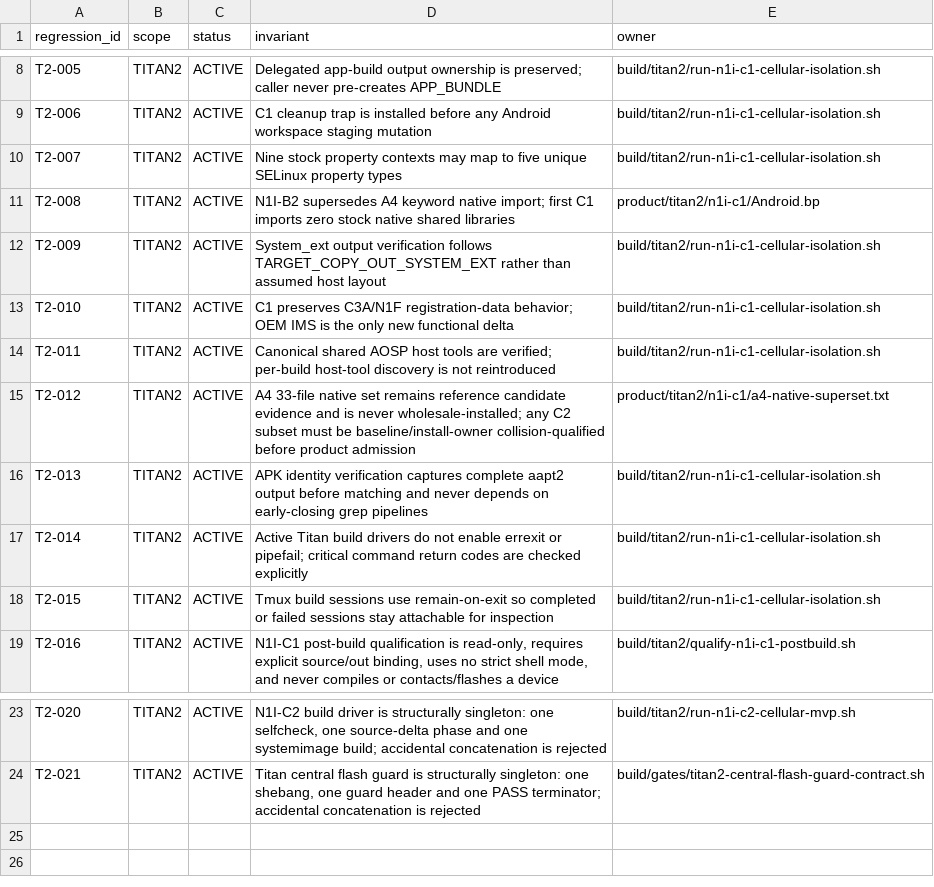
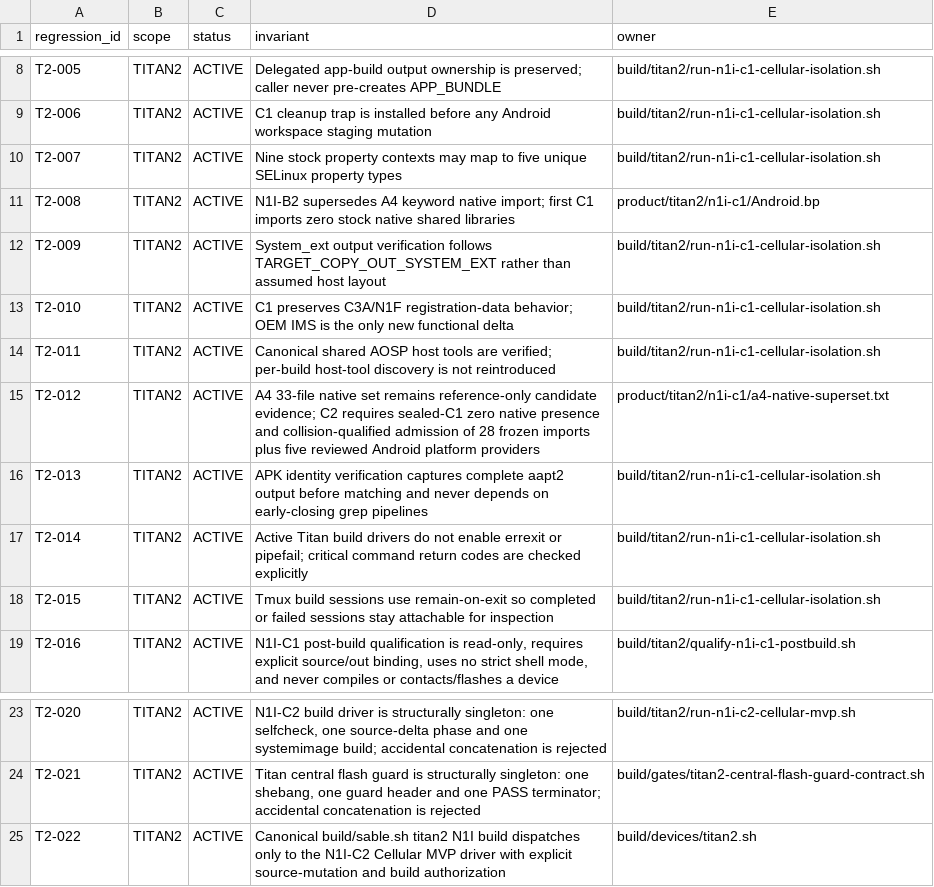
Before and after one commit to aimindseye/sableos, a TSV file: build/BUILD_REGRESSIONS.tsv, drawn as a sheet; only a part is shown, gaps mark what is left out.

Commit message:
titan2: fix N1I-C2 Kati platform-provider admission

```diff
--- a/build/BUILD_REGRESSIONS.tsv
+++ b/build/BUILD_REGRESSIONS.tsv
@@ -14,3 +14,3 @@ T2-010	TITAN2	ACTIVE	C1 preserves C3A/N1F registration-data behavior; OEM IMS is
 T2-011	TITAN2	ACTIVE	Canonical shared AOSP host tools are verified; per-build host-tool discovery is not reintroduced	build/titan2/run-n1i-c1-cellular-isolation.sh
-T2-012	TITAN2	ACTIVE	A4 33-file native set remains reference candidate evidence and is never wholesale-installed; any C2 subset must be baseline/install-owner collision-qualified before product admission	product/titan2/n1i-c1/a4-native-superset.txt
+T2-012	TITAN2	ACTIVE	A4 33-file native set remains reference-only candidate evidence; C2 requires sealed-C1 zero native presence and collision-qualified admission of 28 frozen imports plus five reviewed Android platform providers	product/titan2/n1i-c1/a4-native-superset.txt
 T2-013	TITAN2	ACTIVE	APK identity verification captures complete aapt2 output before matching and never depends on early-closing grep pipelines	build/titan2/run-n1i-c1-cellular-isolation.sh
@@ -24 +24,2 @@ T2-020	TITAN2	ACTIVE	N1I-C2 build driver is structurally singleton: one selfchec
 T2-021	TITAN2	ACTIVE	Titan central flash guard is structurally singleton: one shebang, one guard header and one PASS terminator; accidental concatenation is rejected	build/gates/titan2-central-flash-guard-contract.sh
+T2-022	TITAN2	ACTIVE	Canonical build/sable.sh titan2 N1I build dispatches only to the N1I-C2 Cellular MVP driver with explicit source-mutation and build authorization	build/devices/titan2.sh
```
Also changed, not shown: 16 other files.
